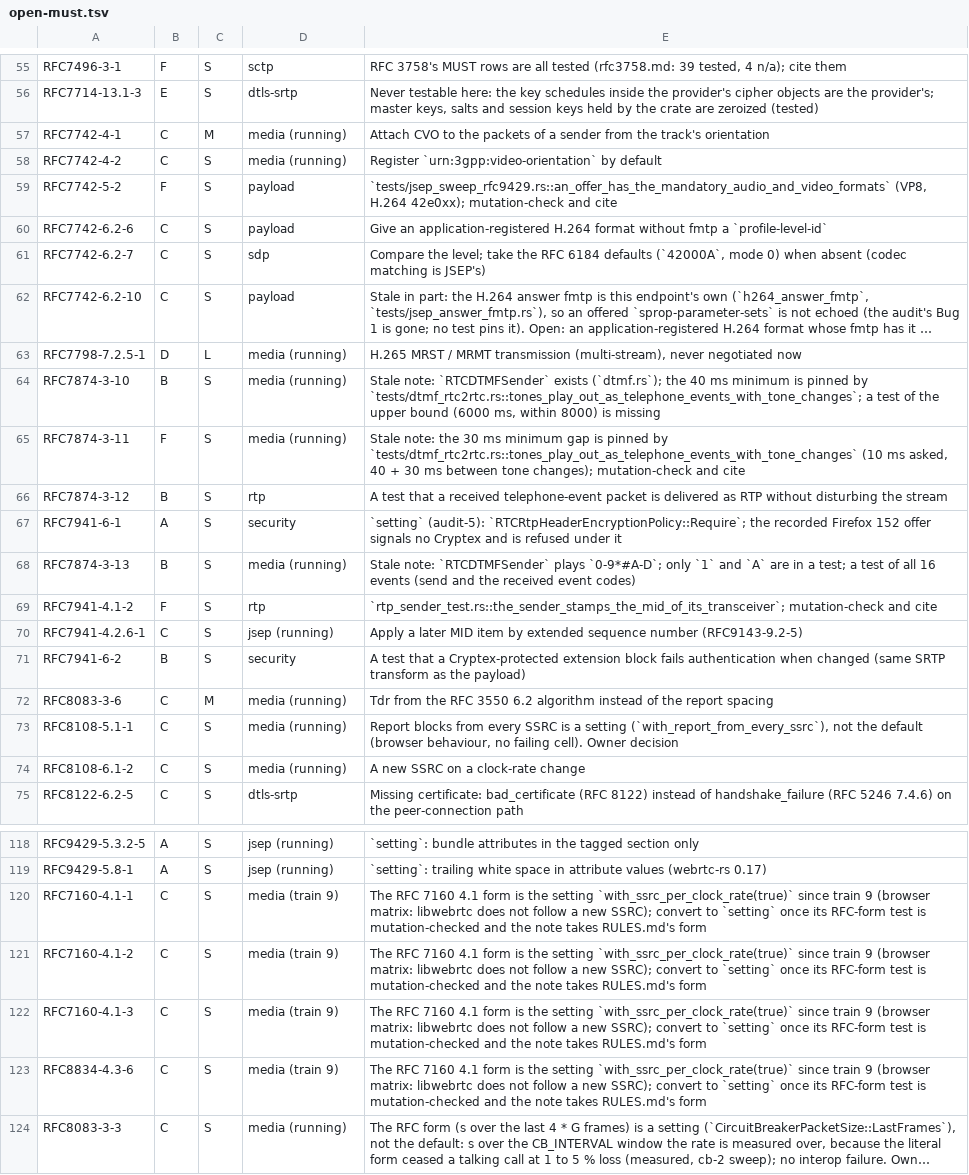
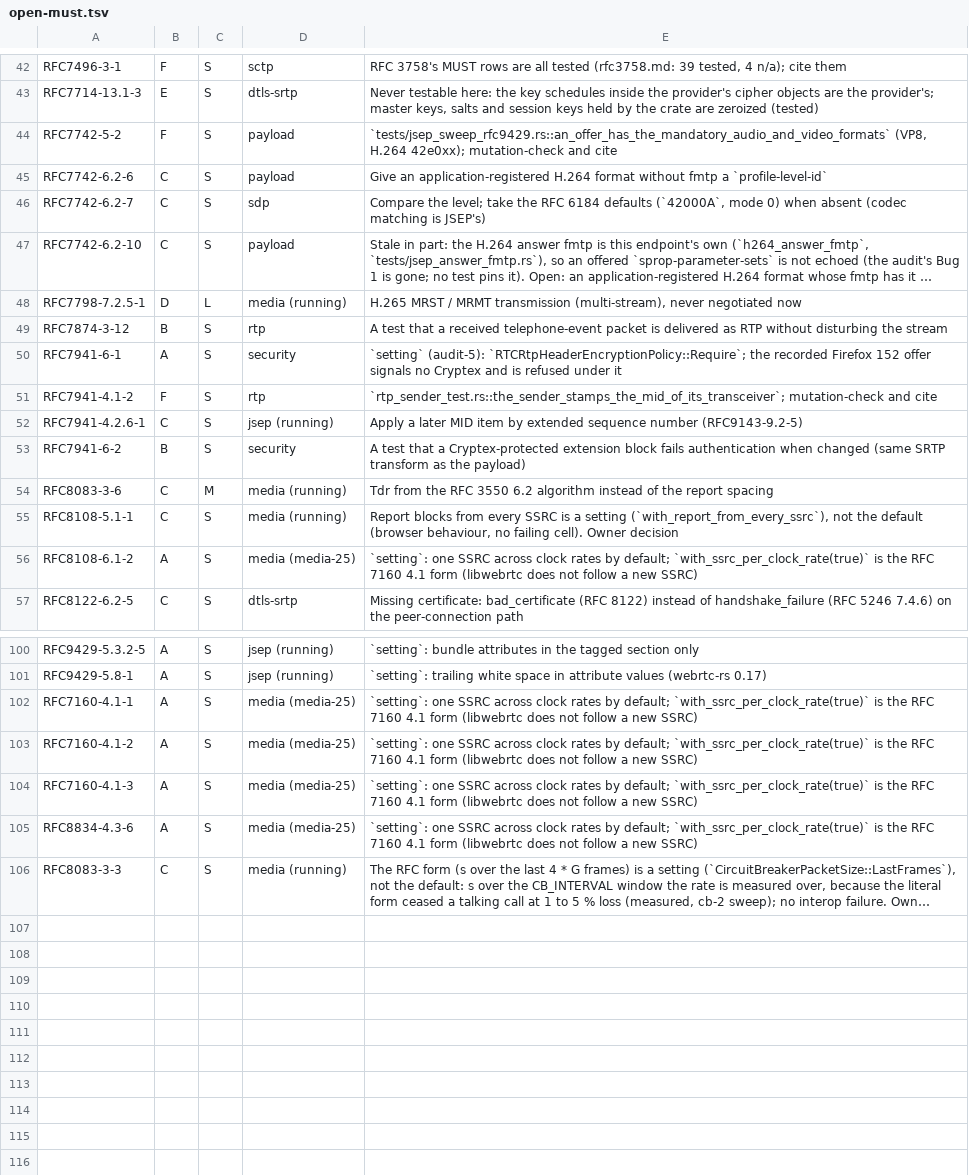
Before and after one commit to Brainwires/rtci, a TSV file: docs/conformance/audit/open-must.tsv, drawn as a sheet; only a part is shown, gaps mark what is left out; long unchanged cells end in …; removed rows and columns are numbered as before the commit, all else as after; the diff covers the shown part only; the diff names each change by its address in the sheet, - before the commit and + after, or states it on an @@ line.

```diff
--- a/docs/conformance/audit/open-must.tsv
+++ b/docs/conformance/audit/open-must.tsv
-row 57: RFC7742-4-1 | C | M | media (running) | Attach CVO to the packets of a sender from the track's orientation
-row 58: RFC7742-4-2 | C | S | media (running) | Register `urn:3gpp:video-orientation` by default
-row 64: RFC7874-3-10 | B | S | media (running) | Stale note: `RTCDTMFSender` exists (`dtmf.rs`); the 40 ms minimum is pinned by `tests/dtmf_rtc2rtc.rs::tones_play_out_as_telephone_events_with_tone_changes`; a test of the upper bound (6000 ms, within 8000) is missing
-row 65: RFC7874-3-11 | F | S | media (running) | Stale note: the 30 ms minimum gap is pinned by `tests/dtmf_rtc2rtc.rs::tones_play_out_as_telephone_events_with_tone_changes` (10 ms asked, 40 + 30 ms between tone changes); mutation-check and cite
-row 68: RFC7874-3-13 | B | S | media (running) | Stale note: `RTCDTMFSender` plays `0-9*#A-D`; only `1` and `A` are in a test; a test of all 16 events (send and the received event codes)
-B56: C
+B56: A
-D56: media (running)
+D56: media (media-25)
-E56: A new SSRC on a clock-rate change
+E56: `setting`: one SSRC across clock rates by default; `with_ssrc_per_clock_rate(true)` is the RFC 7160 4.1 form (libwebrtc does not follow a new SSRC)
-B102:B105: C
+B102:B105: A
-D102:D105: media (train 9)
+D102:D105: media (media-25)
-E102:E105: The RFC 7160 4.1 form is the setting `with_ssrc_per_clock_rate(true)` since train 9 (browser matrix: libwebrtc does not follow a new SSRC); convert to `setting` once its RFC-form test is mutation-checked and the note takes RULES.md's form
+E102:E105: `setting`: one SSRC across clock rates by default; `with_ssrc_per_clock_rate(true)` is the RFC 7160 4.1 form (libwebrtc does not follow a new SSRC)
```
Also changed, not shown: 13 removed rows elsewhere in this file, 17 other files.
